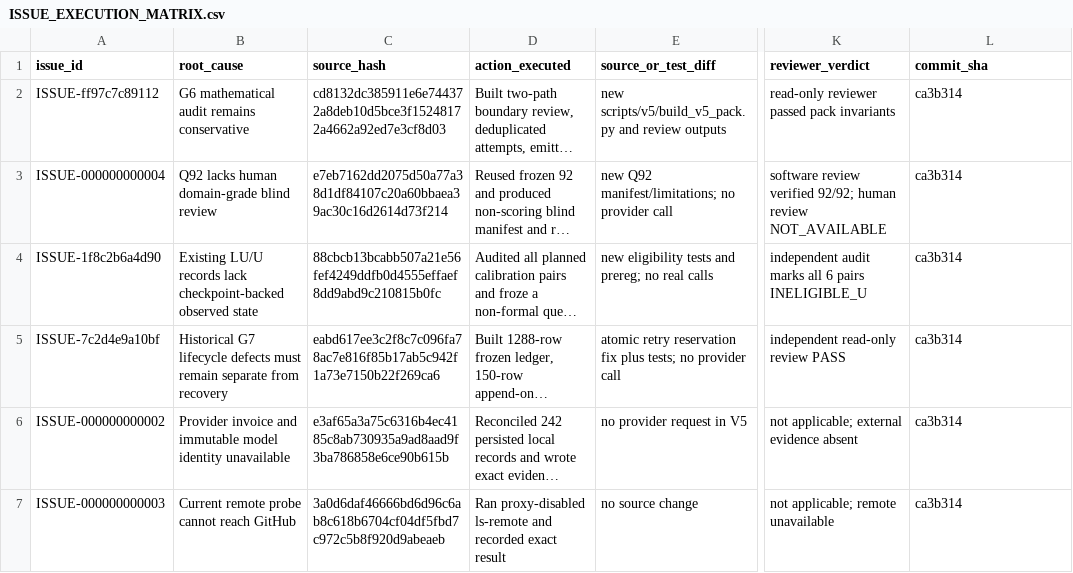
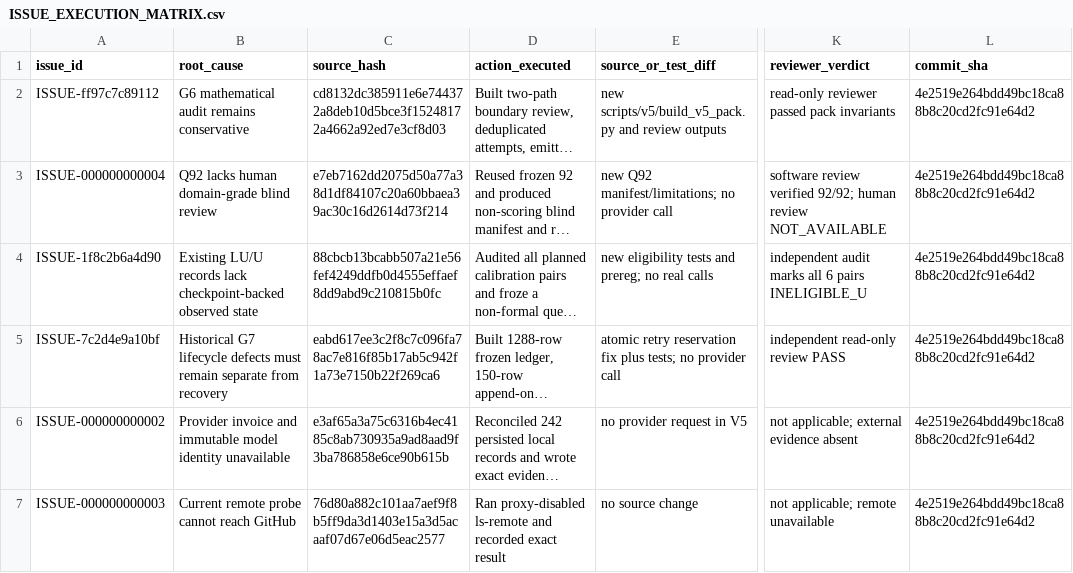
Before and after one commit to PWTnbplus/exp_from_llm_to_agent, a CSV file: docs/audits/cycle-20261019T-v5-execution/ISSUE_EXECUTION_MATRIX.csv, drawn as a sheet; only a part is shown, gaps mark what is left out; long unchanged cells end in …; the diff names each change by its address in the sheet, - before the commit and + after, or states it on an @@ line.

Commit message:
docs: record final V5 local SHA and push failure

```diff
--- a/docs/audits/cycle-20261019T-v5-execution/ISSUE_EXECUTION_MATRIX.csv
+++ b/docs/audits/cycle-20261019T-v5-execution/ISSUE_EXECUTION_MATRIX.csv
-L2:L7 (commit_sha): ca3b314
+L2:L7 (commit_sha): 4e2519e264bdd49bc18ca88b8c20cd2fc91e64d2
-C7 (source_hash): 3a0d6daf46666bd6d96c6ab8c618b6704cf04df5fbd7c972c5b8f920d9abeaeb
+C7 (source_hash): 76d80a882c101aa7aef9f8b5ff9da3d1403e15a3d5acaaf07d67e06d5eac2577
```
Also changed, not shown: 3 other files.
